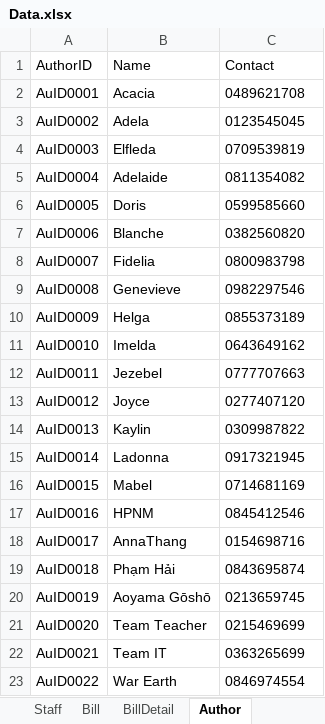
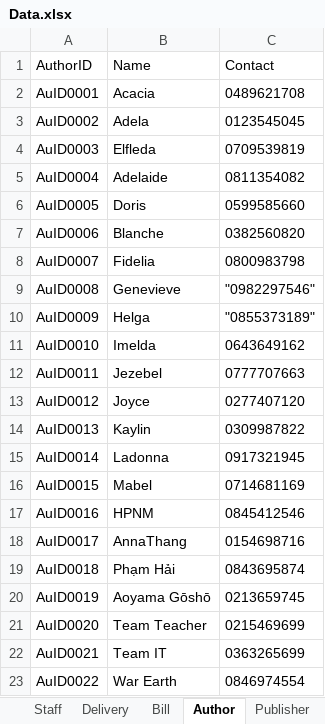
Before and after one commit to HoangLeonard/BookStoreManagement, an Excel workbook: Database/Data.xlsx, sheet Author, drawn as a sheet; values as stored, in another font and other column widths than the file's, no borders; the diff names each change by its address in the sheet, - before the commit and + after, or states it on an @@ line.

Commit message:
add delivery to database, modify Bill.toBill()

```diff
--- a/Database/Data.xlsx (sheet Author)
+++ b/Database/Data.xlsx (sheet Author)
+sheet tab: Delivery
-C9 (Contact): 0982297546
+C9 (Contact): "0982297546"
-C10 (Contact): 0855373189
+C10 (Contact): "0855373189"
```
Also changed, not shown: sheet Bill, sheet Account, sheet Staff, sheet BillDetail, other sheet tabs, 9 other files.
